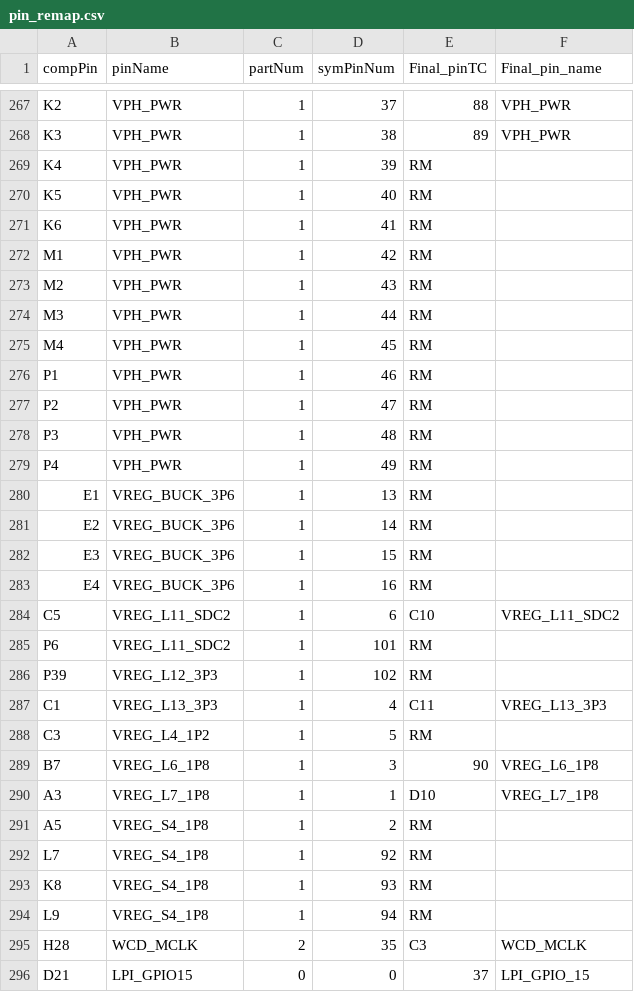
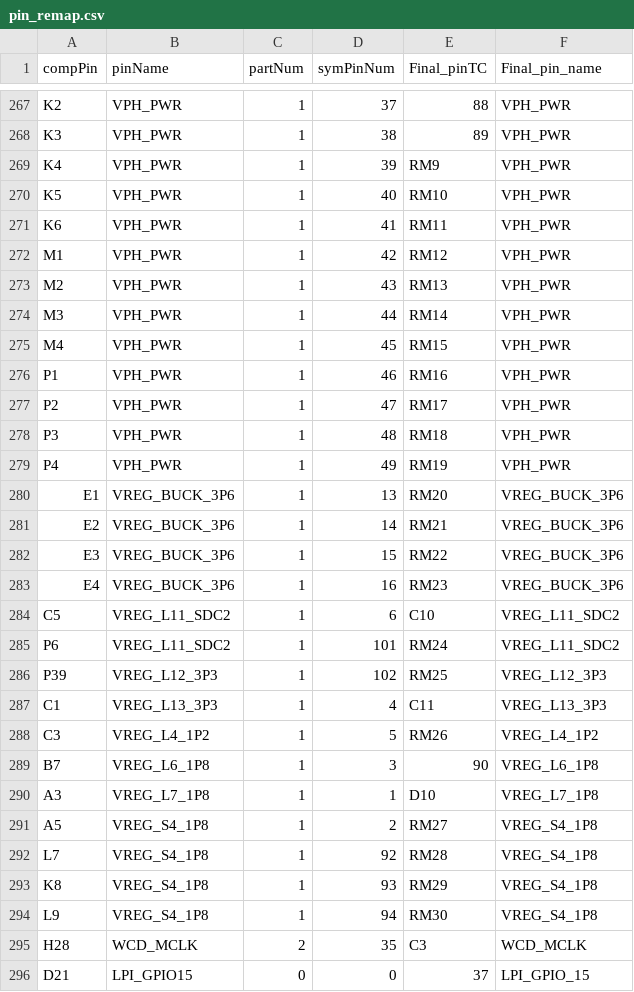
Before and after one commit to eve-devialet/divers, a CSV file: altium_lib_parser/pin_remap.csv, drawn as a sheet; only a part is shown, gaps mark what is left out; the diff covers the shown part only.

Commit message:
[ALTIUM] Update Altium scripts

```diff
--- a/altium_lib_parser/pin_remap.csv
+++ b/altium_lib_parser/pin_remap.csv
@@ -268,28 +268,28 @@ K2;VPH_PWR;1;37;88;VPH_PWR
 K3;VPH_PWR;1;38;89;VPH_PWR
-K4;VPH_PWR;1;39;RM;
-K5;VPH_PWR;1;40;RM;
-K6;VPH_PWR;1;41;RM;
-M1;VPH_PWR;1;42;RM;
-M2;VPH_PWR;1;43;RM;
-M3;VPH_PWR;1;44;RM;
-M4;VPH_PWR;1;45;RM;
-P1;VPH_PWR;1;46;RM;
-P2;VPH_PWR;1;47;RM;
-P3;VPH_PWR;1;48;RM;
-P4;VPH_PWR;1;49;RM;
-E1;VREG_BUCK_3P6;1;13;RM;
-E2;VREG_BUCK_3P6;1;14;RM;
-E3;VREG_BUCK_3P6;1;15;RM;
-E4;VREG_BUCK_3P6;1;16;RM;
+K4;VPH_PWR;1;39;RM9;VPH_PWR
+K5;VPH_PWR;1;40;RM10;VPH_PWR
+K6;VPH_PWR;1;41;RM11;VPH_PWR
+M1;VPH_PWR;1;42;RM12;VPH_PWR
+M2;VPH_PWR;1;43;RM13;VPH_PWR
+M3;VPH_PWR;1;44;RM14;VPH_PWR
+M4;VPH_PWR;1;45;RM15;VPH_PWR
+P1;VPH_PWR;1;46;RM16;VPH_PWR
+P2;VPH_PWR;1;47;RM17;VPH_PWR
+P3;VPH_PWR;1;48;RM18;VPH_PWR
+P4;VPH_PWR;1;49;RM19;VPH_PWR
+E1;VREG_BUCK_3P6;1;13;RM20;VREG_BUCK_3P6
+E2;VREG_BUCK_3P6;1;14;RM21;VREG_BUCK_3P6
+E3;VREG_BUCK_3P6;1;15;RM22;VREG_BUCK_3P6
+E4;VREG_BUCK_3P6;1;16;RM23;VREG_BUCK_3P6
 C5;VREG_L11_SDC2;1;6;C10;VREG_L11_SDC2
-P6;VREG_L11_SDC2;1;101;RM;
-P39;VREG_L12_3P3;1;102;RM;
+P6;VREG_L11_SDC2;1;101;RM24;VREG_L11_SDC2
+P39;VREG_L12_3P3;1;102;RM25;VREG_L12_3P3
 C1;VREG_L13_3P3;1;4;C11;VREG_L13_3P3
-C3;VREG_L4_1P2;1;5;RM;
+C3;VREG_L4_1P2;1;5;RM26;VREG_L4_1P2
 B7;VREG_L6_1P8;1;3;90;VREG_L6_1P8
 A3;VREG_L7_1P8;1;1;D10;VREG_L7_1P8
-A5;VREG_S4_1P8;1;2;RM;
-L7;VREG_S4_1P8;1;92;RM;
-K8;VREG_S4_1P8;1;93;RM;
-L9;VREG_S4_1P8;1;94;RM;
+A5;VREG_S4_1P8;1;2;RM27;VREG_S4_1P8
+L7;VREG_S4_1P8;1;92;RM28;VREG_S4_1P8
+K8;VREG_S4_1P8;1;93;RM29;VREG_S4_1P8
+L9;VREG_S4_1P8;1;94;RM30;VREG_S4_1P8
 H28;WCD_MCLK;2;35;C3;WCD_MCLK
```
Also changed, not shown: 16 edited cells elsewhere in this file, 4 other files.
